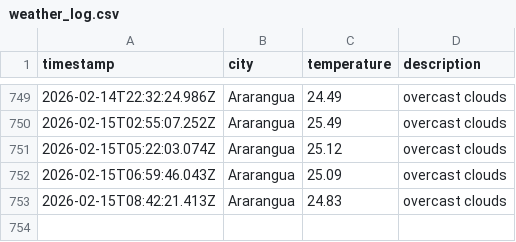
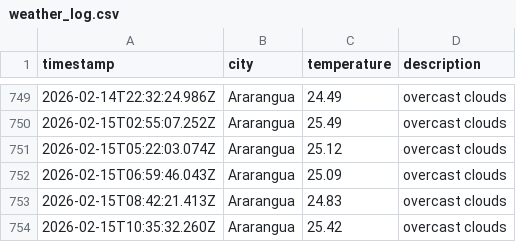
Before and after one commit to moniafavaro/DataOps-weather-js, a CSV file: data/weather_log.csv, drawn as a sheet; only a part is shown, gaps mark what is left out; the diff names each change by its address in the sheet, - before the commit and + after, or states it on an @@ line.

```diff
--- a/data/weather_log.csv
+++ b/data/weather_log.csv
+row 754: 2026-02-15T10:35:32.260Z | Ararangua | 25.42 | overcast clouds
```
Also changed, not shown: 1 other file.
